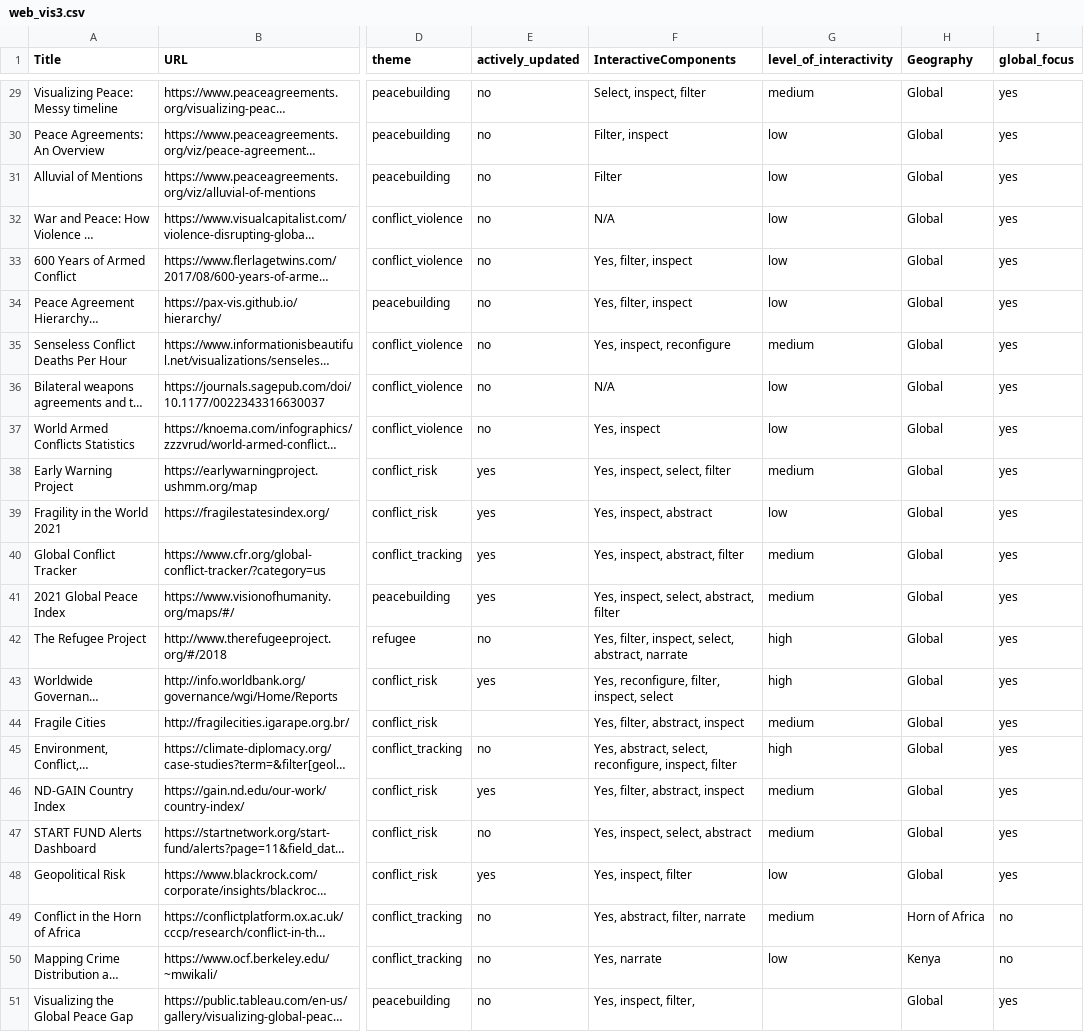
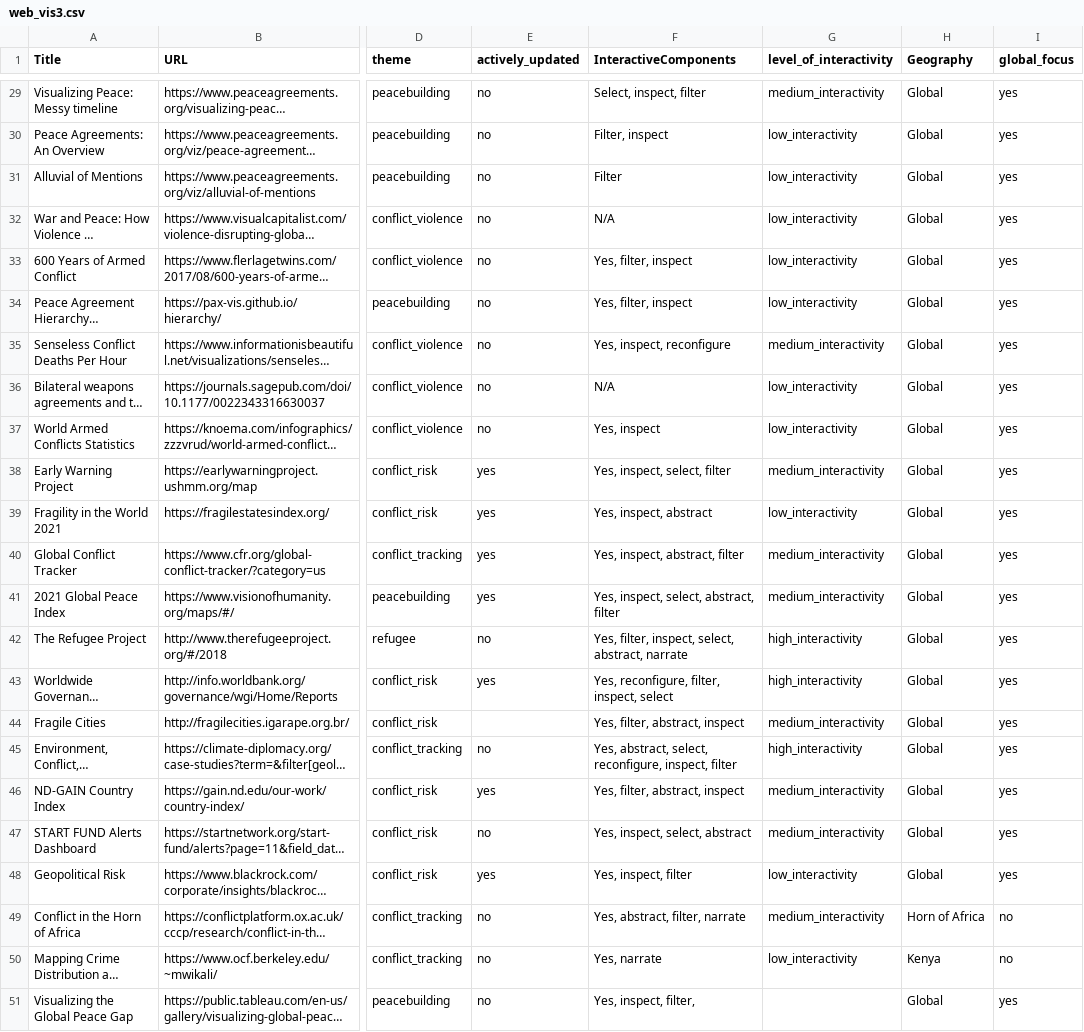
Before and after one commit to conflictvis/conflictvis.github.io, a CSV file: web_vis3.csv, drawn as a sheet; only a part is shown, gaps mark what is left out; long unchanged cells end in …; the diff covers the shown part only; the diff names each change by its address in the sheet, - before the commit and + after, or states it on an @@ line.

```diff
--- a/web_vis3.csv
+++ b/web_vis3.csv
-G29 (level_of_interactivity): medium
+G29 (level_of_interactivity): medium_interactivity
-G30:G34 (level_of_interactivity): low
+G30:G34 (level_of_interactivity): low_interactivity
-G35 (level_of_interactivity): medium
+G35 (level_of_interactivity): medium_interactivity
-G36:G37 (level_of_interactivity): low
+G36:G37 (level_of_interactivity): low_interactivity
-G38 (level_of_interactivity): medium
+G38 (level_of_interactivity): medium_interactivity
-G39 (level_of_interactivity): low
+G39 (level_of_interactivity): low_interactivity
-G40:G41 (level_of_interactivity): medium
+G40:G41 (level_of_interactivity): medium_interactivity
-G42:G43 (level_of_interactivity): high
+G42:G43 (level_of_interactivity): high_interactivity
-G44 (level_of_interactivity): medium
+G44 (level_of_interactivity): medium_interactivity
-G45 (level_of_interactivity): high
+G45 (level_of_interactivity): high_interactivity
-G46:G47 (level_of_interactivity): medium
+G46:G47 (level_of_interactivity): medium_interactivity
-G48 (level_of_interactivity): low
+G48 (level_of_interactivity): low_interactivity
-G49 (level_of_interactivity): medium
+G49 (level_of_interactivity): medium_interactivity
-G50 (level_of_interactivity): low
+G50 (level_of_interactivity): low_interactivity
```
Also changed, not shown: 27 edited cells elsewhere in this file, 1 other file.
